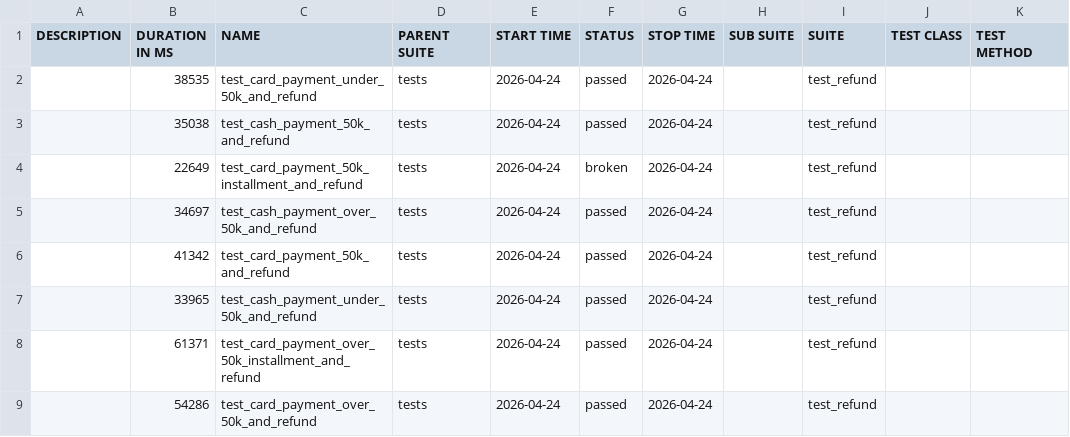
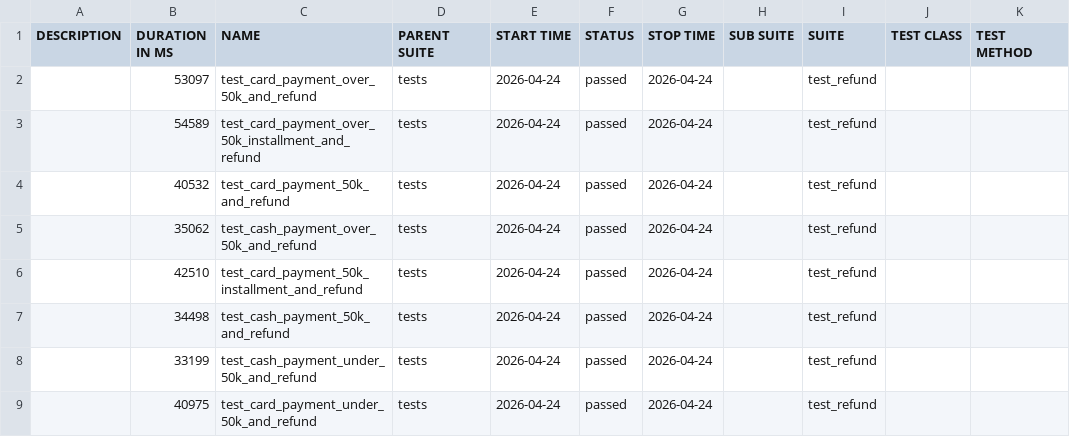
Before and after one commit to heeyeonnoh/payhere-android-qa-automation, a CSV file: data/suites.csv, drawn as a sheet.

```diff
--- a/data/suites.csv
+++ b/data/suites.csv
@@ -1,9 +1,9 @@
 "DESCRIPTION","DURATION IN MS","NAME","PARENT SUITE","START TIME","STATUS","STOP TIME","SUB SUITE","SUITE","TEST CLASS","TEST METHOD"
-"","38535","test_card_payment_under_50k_and_refund","tests","2026-04-24","passed","2026-04-24","","test_refund","",""
-"","35038","test_cash_payment_50k_and_refund","tests","2026-04-24","passed","2026-04-24","","test_refund","",""
-"","22649","test_card_payment_50k_installment_and_refund","tests","2026-04-24","broken","2026-04-24","","test_refund","",""
-"","34697","test_cash_payment_over_50k_and_refund","tests","2026-04-24","passed","2026-04-24","","test_refund","",""
-"","41342","test_card_payment_50k_and_refund","tests","2026-04-24","passed","2026-04-24","","test_refund","",""
-"","33965","test_cash_payment_under_50k_and_refund","tests","2026-04-24","passed","2026-04-24","","test_refund","",""
-"","61371","test_card_payment_over_50k_installment_and_refund","tests","2026-04-24","passed","2026-04-24","","test_refund","",""
-"","54286","test_card_payment_over_50k_and_refund","tests","2026-04-24","passed","2026-04-24","","test_refund","",""
+"","53097","test_card_payment_over_50k_and_refund","tests","2026-04-24","passed","2026-04-24","","test_refund","",""
+"","54589","test_card_payment_over_50k_installment_and_refund","tests","2026-04-24","passed","2026-04-24","","test_refund","",""
+"","40532","test_card_payment_50k_and_refund","tests","2026-04-24","passed","2026-04-24","","test_refund","",""
+"","35062","test_cash_payment_over_50k_and_refund","tests","2026-04-24","passed","2026-04-24","","test_refund","",""
+"","42510","test_card_payment_50k_installment_and_refund","tests","2026-04-24","passed","2026-04-24","","test_refund","",""
+"","34498","test_cash_payment_50k_and_refund","tests","2026-04-24","passed","2026-04-24","","test_refund","",""
+"","33199","test_cash_payment_under_50k_and_refund","tests","2026-04-24","passed","2026-04-24","","test_refund","",""
+"","40975","test_card_payment_under_50k_and_refund","tests","2026-04-24","passed","2026-04-24","","test_refund","",""
```
Also changed, not shown: 41 other files.
